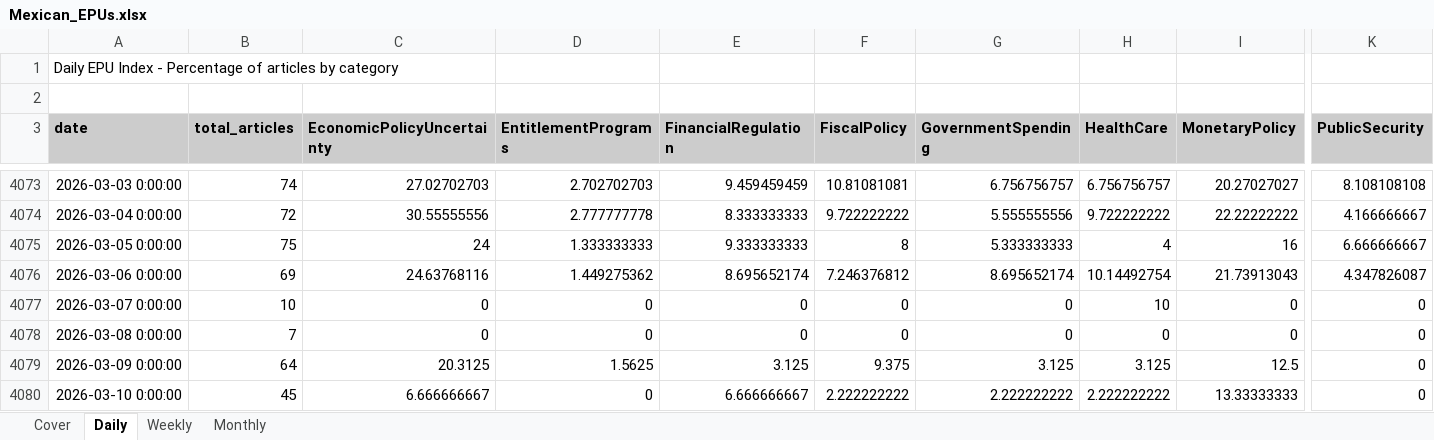
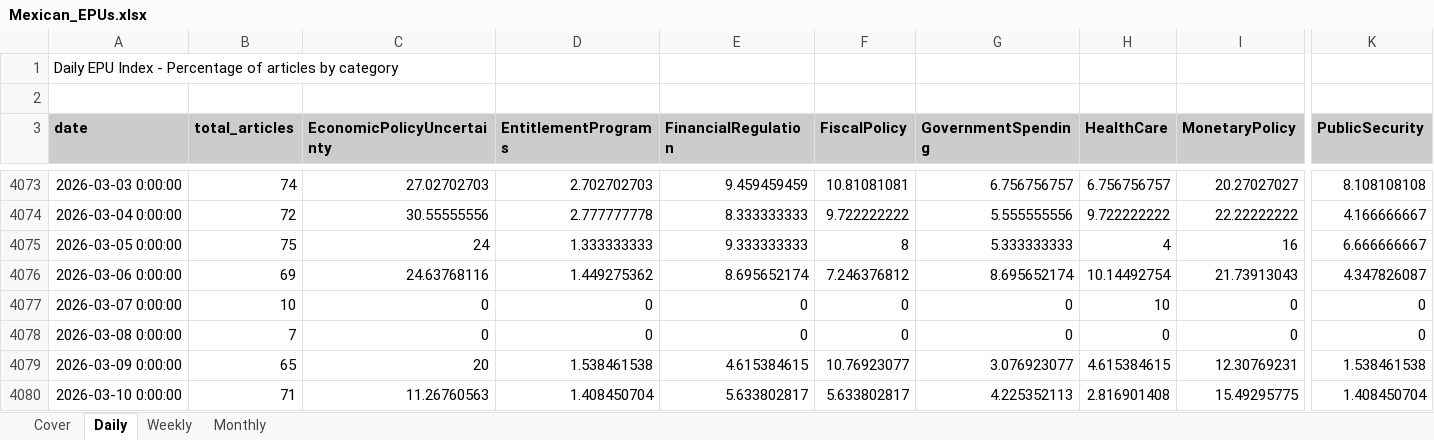
Before and after one commit to adentler1/MonitoringMexico, an Excel workbook: Mexican_EPUs.xlsx, sheet Daily, drawn as a sheet; only a part is shown, gaps mark what is left out; values as stored, in another font and other column widths than the file's, no borders; the diff covers the shown part only; the diff names each change by its address in the sheet, - before the commit and + after, or states it on an @@ line.

Commit message:
Update Mexican_EPUs.xlsx - 2026-03-12

```diff
--- a/Mexican_EPUs.xlsx (sheet Daily)
+++ b/Mexican_EPUs.xlsx (sheet Daily)
-B4079 (total_articles): 64
+B4079 (total_articles): 65
-C4079 (EconomicPolicyUncertainty): 20.3125
+C4079 (EconomicPolicyUncertainty): 20
-D4079 (EntitlementPrograms): 1.5625
+D4079 (EntitlementPrograms): 1.538461538
-E4079 (FinancialRegulation): 3.125
+E4079 (FinancialRegulation): 4.615384615
-F4079 (FiscalPolicy): 9.375
+F4079 (FiscalPolicy): 10.76923077
-G4079 (GovernmentSpending): 3.125
+G4079 (GovernmentSpending): 3.076923077
-H4079 (HealthCare): 3.125
+H4079 (HealthCare): 4.615384615
-I4079 (MonetaryPolicy): 12.5
+I4079 (MonetaryPolicy): 12.30769231
-K4079 (PublicSecurity): 0
+K4079 (PublicSecurity): 1.538461538
-B4080 (total_articles): 45
+B4080 (total_articles): 71
-C4080 (EconomicPolicyUncertainty): 6.666666667
+C4080 (EconomicPolicyUncertainty): 11.26760563
-D4080 (EntitlementPrograms): 0
+D4080 (EntitlementPrograms): 1.408450704
-E4080 (FinancialRegulation): 6.666666667
+E4080 (FinancialRegulation): 5.633802817
-F4080 (FiscalPolicy): 2.222222222
+F4080 (FiscalPolicy): 5.633802817
-G4080 (GovernmentSpending): 2.222222222
+G4080 (GovernmentSpending): 4.225352113
-H4080 (HealthCare): 2.222222222
+H4080 (HealthCare): 2.816901408
-I4080 (MonetaryPolicy): 13.33333333
+I4080 (MonetaryPolicy): 15.49295775
-K4080 (PublicSecurity): 0
+K4080 (PublicSecurity): 1.408450704
```
Also changed, not shown: 1 added row and 27 edited cells elsewhere in this sheet, sheet Weekly, sheet Monthly, sheet Cover.
